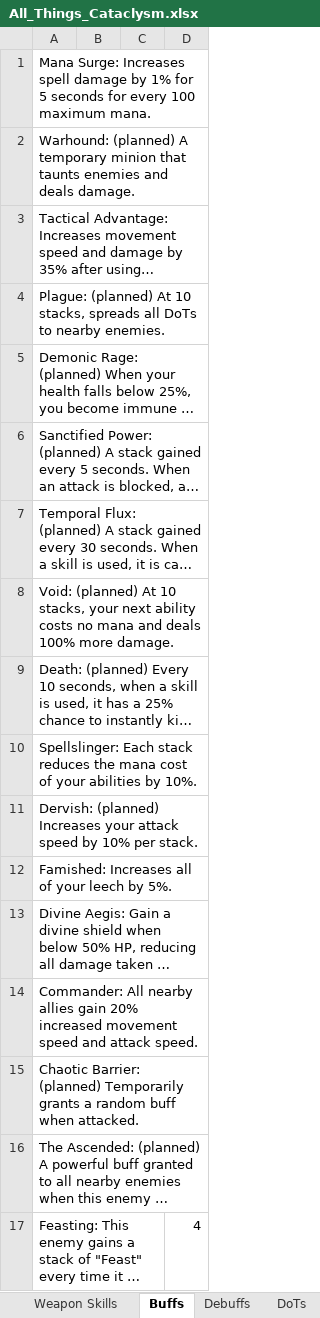
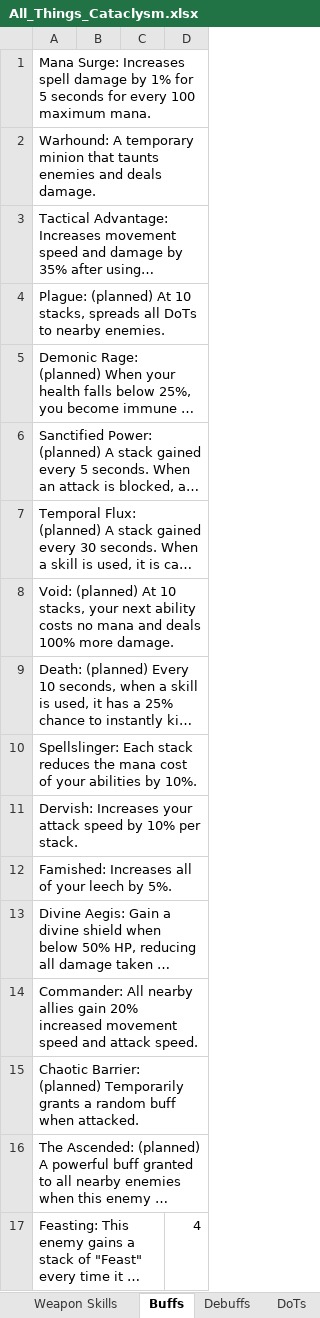
Before and after one commit to sdubois777/Cataclysm, an Excel workbook: docs/All_Things_Cataclysm.xlsx, sheet Buffs, drawn as a sheet; long unchanged cells end in …; values as stored, in another font and other column widths than the file's, no borders; the diff names each change by its address in the sheet, - before the commit and + after, or states it on an @@ line.

```diff
--- a/docs/All_Things_Cataclysm.xlsx (sheet Buffs)
+++ b/docs/All_Things_Cataclysm.xlsx (sheet Buffs)
-A2: Warhound: (planned) A temporary…
+A2: Warhound: A temporary…
-A11: Dervish: (planned) Increases your…
+A11: Dervish: Increases your…
```
Also changed, not shown: 1 other file.
